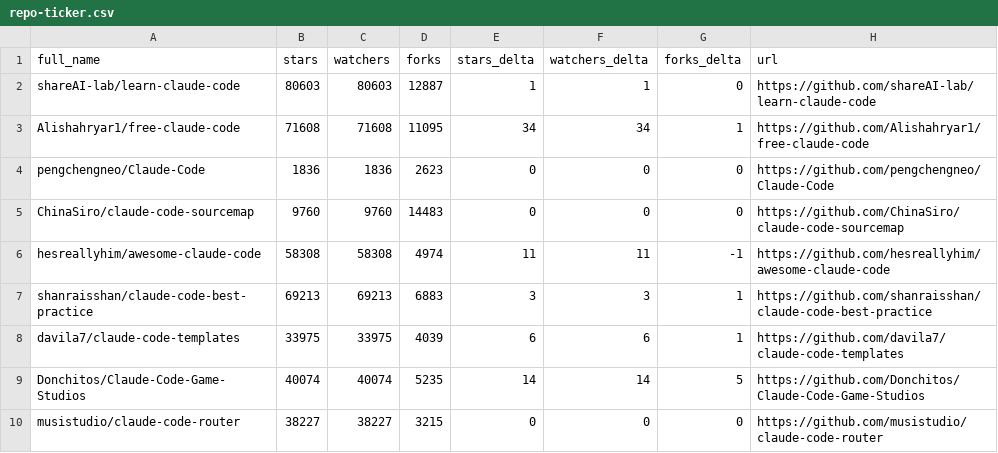
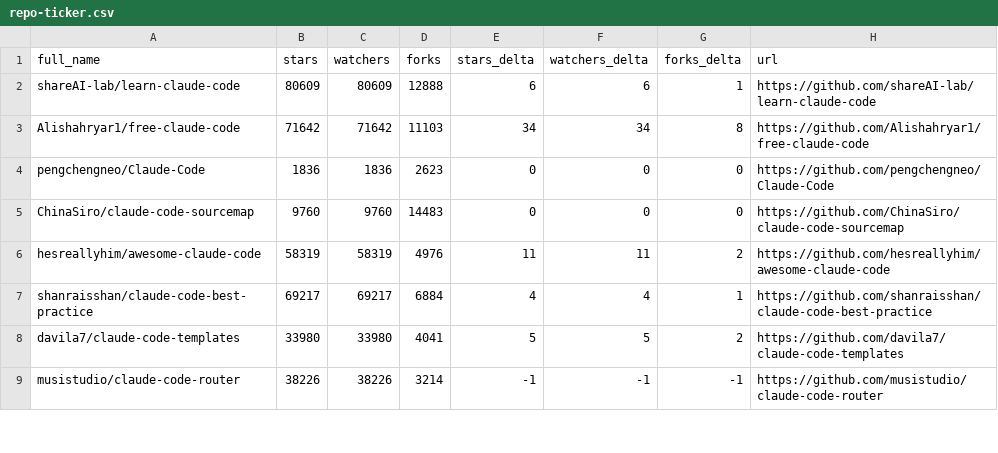
Before and after one commit to mfeindt0705/awesome-claude-code, a CSV file: data/repo-ticker.csv, drawn as a sheet; only a part is shown; the diff covers the shown part only.

```diff
--- a/data/repo-ticker.csv
+++ b/data/repo-ticker.csv
@@ -1,10 +1,9 @@
 full_name,stars,watchers,forks,stars_delta,watchers_delta,forks_delta,url
-shareAI-lab/learn-claude-code,80603,80603,12887,1,1,0,https://github.com/shareAI-lab/learn-claude-code
-Alishahryar1/free-claude-code,71608,71608,11095,34,34,1,https://github.com/Alishahryar1/free-claude-code
+shareAI-lab/learn-claude-code,80609,80609,12888,6,6,1,https://github.com/shareAI-lab/learn-claude-code
+Alishahryar1/free-claude-code,71642,71642,11103,34,34,8,https://github.com/Alishahryar1/free-claude-code
 pengchengneo/Claude-Code,1836,1836,2623,0,0,0,https://github.com/pengchengneo/Claude-Code
 ChinaSiro/claude-code-sourcemap,9760,9760,14483,0,0,0,https://github.com/ChinaSiro/claude-code-sourcemap
-hesreallyhim/awesome-claude-code,58308,58308,4974,11,11,-1,https://github.com/hesreallyhim/awesome-claude-code
-shanraisshan/claude-code-best-practice,69213,69213,6883,3,3,1,https://github.com/shanraisshan/claude-code-best-practice
-davila7/claude-code-templates,33975,33975,4039,6,6,1,https://github.com/davila7/claude-code-templates
-Donchitos/Claude-Code-Game-Studios,40074,40074,5235,14,14,5,https://github.com/Donchitos/Claude-Code-Game-Studios
-musistudio/claude-code-router,38227,38227,3215,0,0,0,https://github.com/musistudio/claude-code-router
+hesreallyhim/awesome-claude-code,58319,58319,4976,11,11,2,https://github.com/hesreallyhim/awesome-claude-code
+shanraisshan/claude-code-best-practice,69217,69217,6884,4,4,1,https://github.com/shanraisshan/claude-code-best-practice
+davila7/claude-code-templates,33980,33980,4041,5,5,2,https://github.com/davila7/claude-code-templates
+musistudio/claude-code-router,38226,38226,3214,-1,-1,-1,https://github.com/musistudio/claude-code-router
```
Also changed, not shown: 4 added rows, 3 removed rows, 3 moved rows and 94 edited cells elsewhere in this file, 2 other files.
